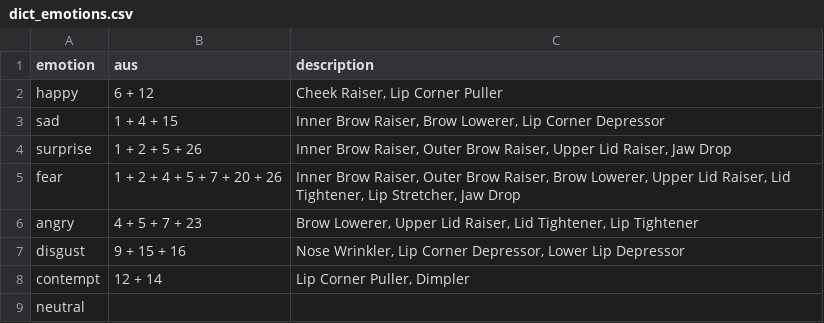
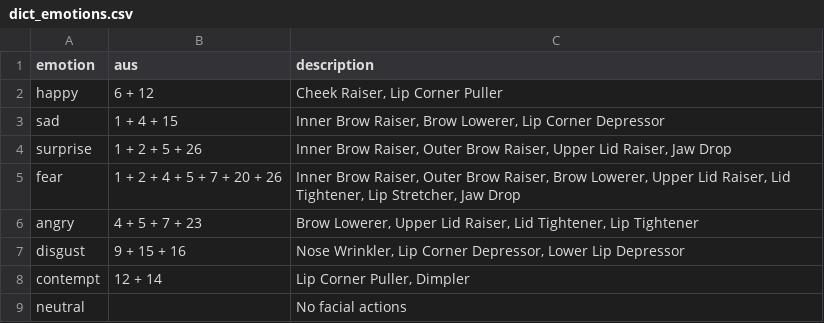
Before and after one commit to VitorMartin/api_facs, a CSV file: src/api/data/dict_emotions.csv, drawn as a sheet.

Commit message:
Removing NaN from neutral expression description

```diff
--- a/src/api/data/dict_emotions.csv
+++ b/src/api/data/dict_emotions.csv
@@ -8,2 +8,2 @@ disgust,9 + 15 + 16,"Nose Wrinkler, Lip Corner Depressor, Lower Lip Depressor"
 contempt,12 + 14,"Lip Corner Puller, Dimpler"
-neutral,,
+neutral,,"No facial actions"
```
